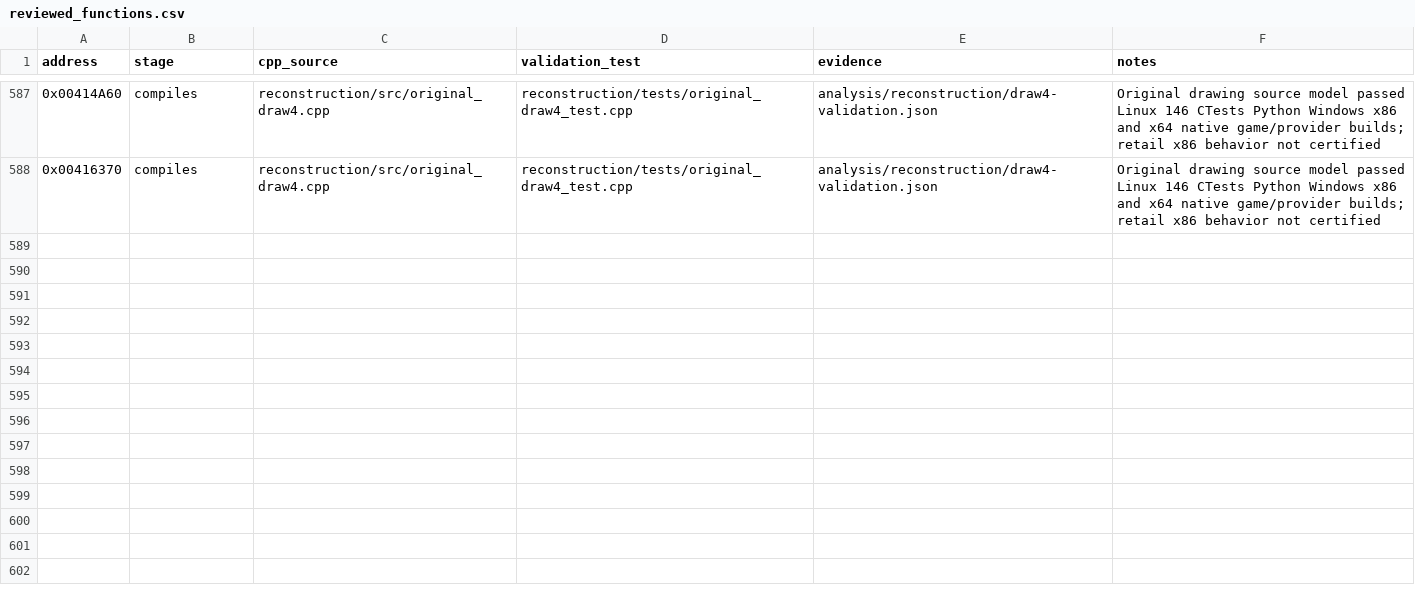
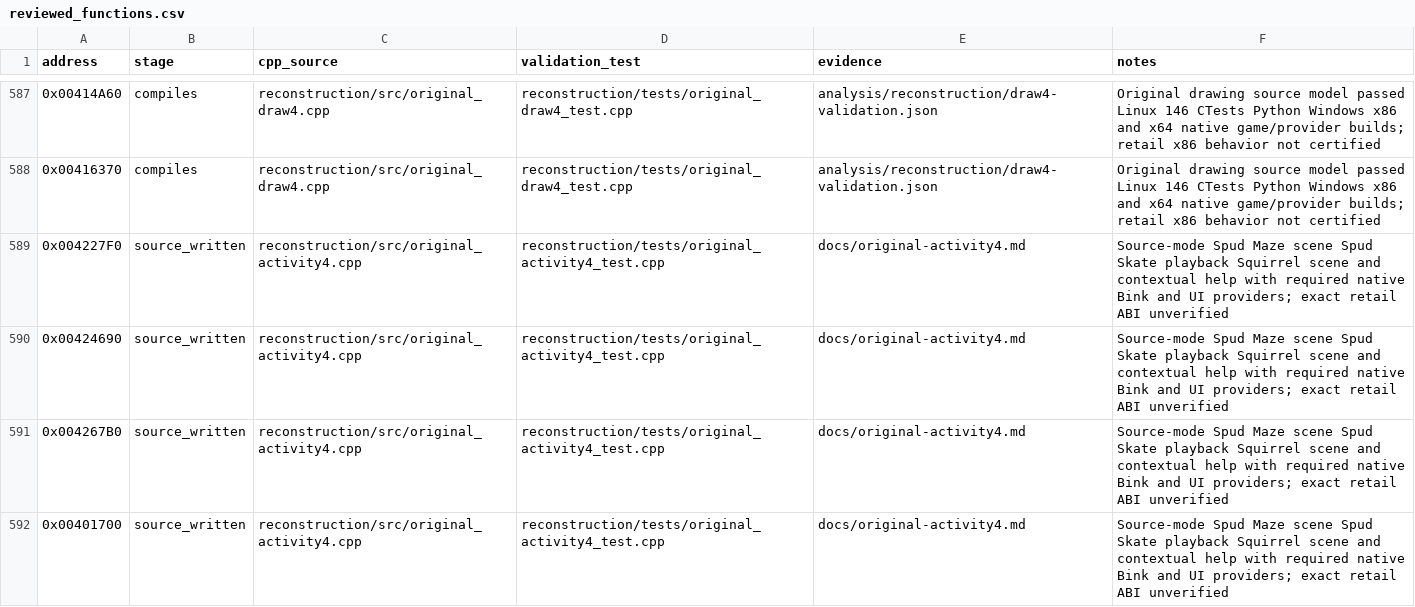
Before and after one commit to lizardpeter/btb-reverse, a CSV file: analysis/reconstruction/reviewed_functions.csv, drawn as a sheet; only a part is shown, gaps mark what is left out; the diff names each change by its address in the sheet, - before the commit and + after, or states it on an @@ line.

Commit message:
Recover four original Spud Maze Spud Skate Squirrel and help UI functions
Add real source-mode sprite/Bink/help control flow, mandatory native providers and C++ regressions. Keep source_written pending full Linux and Windows CI.

```diff
--- a/analysis/reconstruction/reviewed_functions.csv
+++ b/analysis/reconstruction/reviewed_functions.csv
+row 589: 0x004227F0 | source_written | reconstruction/src/original_activity4.cpp | reconstruction/tests/original_activity4_test.cpp | docs/original-activity4.md | Source-mode Spud Maze scene Spud Skate playback Squirrel scene and contextual help with required native Bink and UI providers; exact retail ABI unverified
+row 590: 0x00424690 | source_written | reconstruction/src/original_activity4.cpp | reconstruction/tests/original_activity4_test.cpp | docs/original-activity4.md | Source-mode Spud Maze scene Spud Skate playback Squirrel scene and contextual help with required native Bink and UI providers; exact retail ABI unverified
+row 591: 0x004267B0 | source_written | reconstruction/src/original_activity4.cpp | reconstruction/tests/original_activity4_test.cpp | docs/original-activity4.md | Source-mode Spud Maze scene Spud Skate playback Squirrel scene and contextual help with required native Bink and UI providers; exact retail ABI unverified
+row 592: 0x00401700 | source_written | reconstruction/src/original_activity4.cpp | reconstruction/tests/original_activity4_test.cpp | docs/original-activity4.md | Source-mode Spud Maze scene Spud Skate playback Squirrel scene and contextual help with required native Bink and UI providers; exact retail ABI unverified
```
Also changed, not shown: 7 other files.
